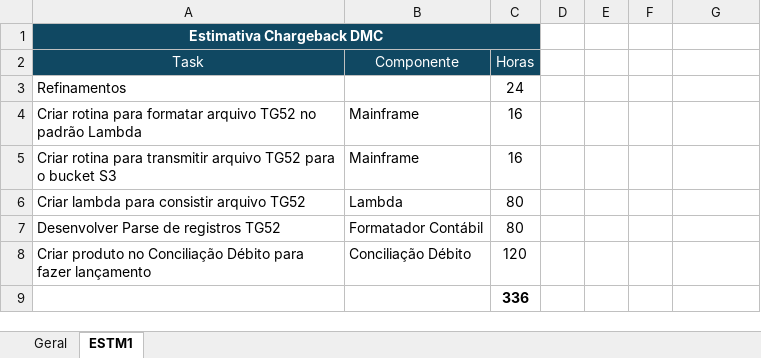
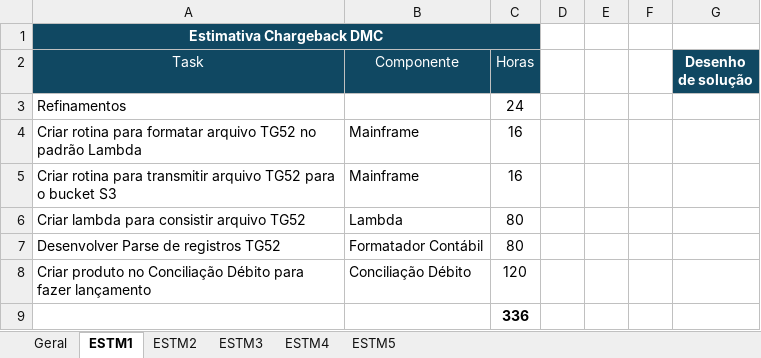
Before and after one commit to mmgabri/trabalho, an Excel workbook: estm/Es.xlsx, sheet ESTM1, drawn as a sheet; values as stored, in another font and other column widths than the file's, no borders; charts and pictures not drawn; the diff names each change by its address in the sheet, - before the commit and + after, or states it on an @@ line.

```diff
--- a/estm/Es.xlsx (sheet ESTM1)
+++ b/estm/Es.xlsx (sheet ESTM1)
+sheet tab: ESTM2
+sheet tab: ESTM3
+sheet tab: ESTM4
+sheet tab: ESTM5
-G2: (empty)
+G2: Desenho de solução
-G2 fill: none
+G2 fill: #104862
```
Also changed, not shown: sheet Geral, charts or pictures, 3 other files.
